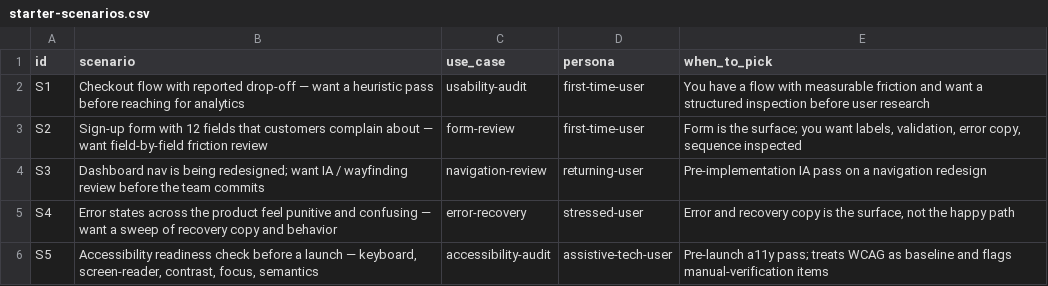
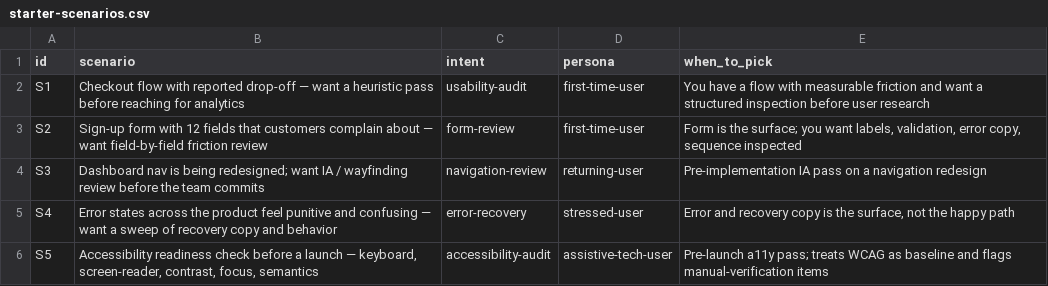
Before and after one commit to Thulr/agent-skill-kit, a CSV file: skills/ux-accessibility-heuristics/references/starter-scenarios.csv, drawn as a sheet.

```diff
--- a/skills/ux-accessibility-heuristics/references/starter-scenarios.csv
+++ b/skills/ux-accessibility-heuristics/references/starter-scenarios.csv
@@ -1,2 +1,2 @@
-id,scenario,use_case,persona,when_to_pick
+id,scenario,intent,persona,when_to_pick
 S1,"Checkout flow with reported drop-off — want a heuristic pass before reaching for analytics",usability-audit,first-time-user,"You have a flow with measurable friction and want a structured inspection before user research"
```
Also changed, not shown: 3 other files.
